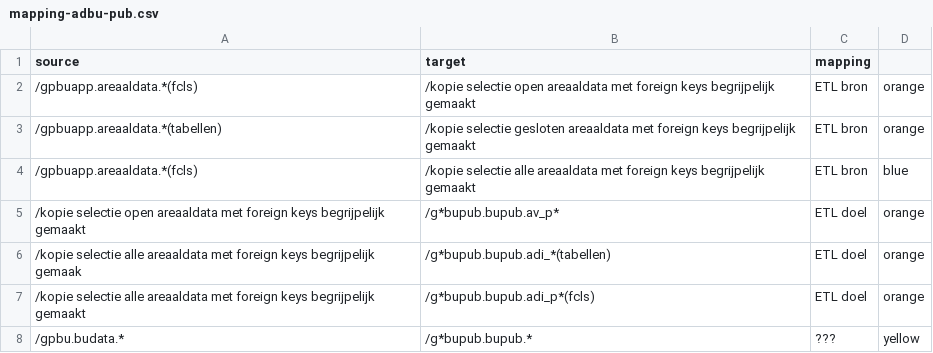
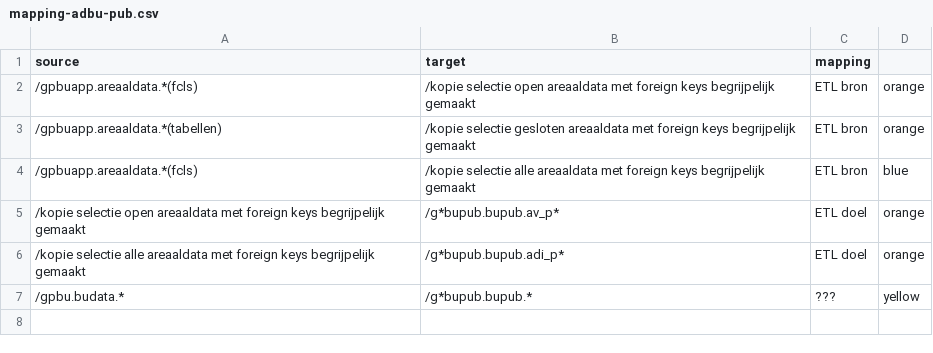
Before and after one commit to provincieNH/provincieNH.github.io, a CSV file: databeheer/data/mapping-adbu-pub.csv, drawn as a sheet.

Commit message:
GD-11816 #comment tussen node voor ETL toelichting

```diff
--- a/databeheer/data/mapping-adbu-pub.csv
+++ b/databeheer/data/mapping-adbu-pub.csv
@@ -5,4 +5,3 @@ source,target,mapping
 /kopie selectie open areaaldata met foreign keys begrijpelijk gemaakt,/g*bupub.bupub.av_p*, ETL doel, orange
-/kopie selectie alle areaaldata met foreign keys begrijpelijk gemaak, /g*bupub.bupub.adi_*(tabellen), ETL doel, orange
-/kopie selectie alle areaaldata met foreign keys begrijpelijk gemaakt,/g*bupub.bupub.adi_p*(fcls), ETL doel, orange
+/kopie selectie alle areaaldata met foreign keys begrijpelijk gemaakt,/g*bupub.bupub.adi_p*, ETL doel, orange
 /gpbu.budata.*,/g*bupub.bupub.*,???, yellow
```
